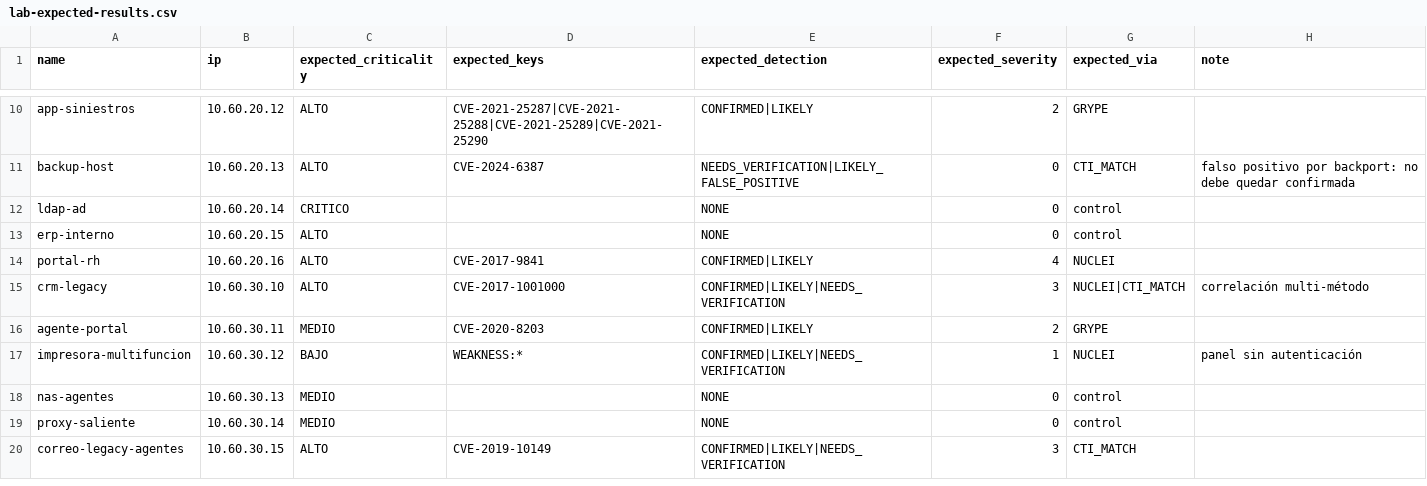
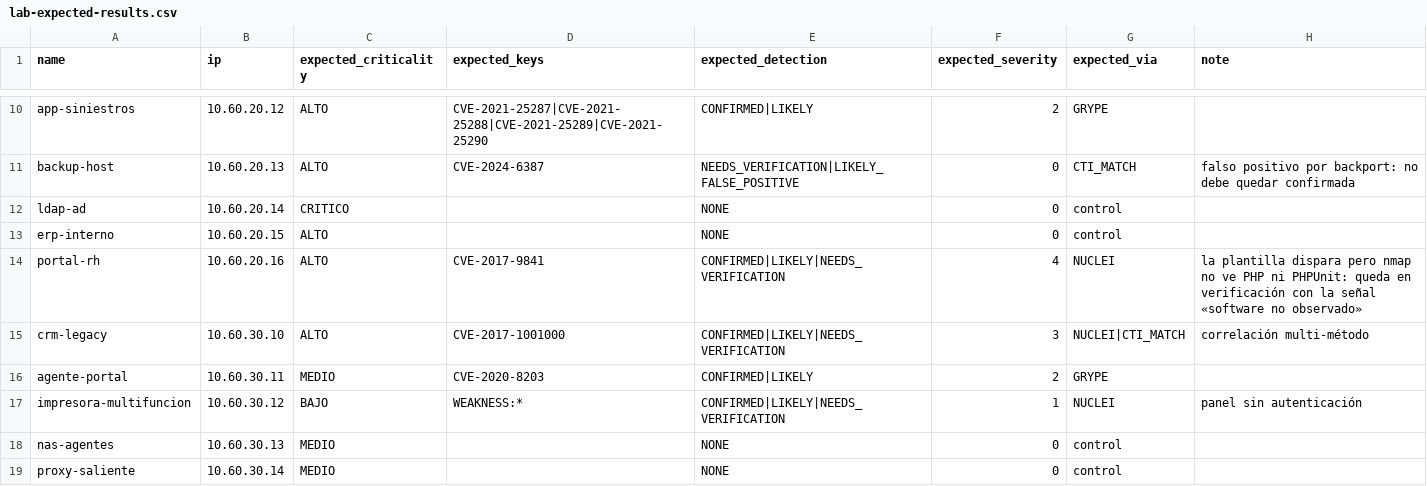
Before and after one commit to islredua/phylax, a CSV file: datasets/lab-expected-results.csv, drawn as a sheet; only a part is shown, gaps mark what is left out; the shorter side is filled out with more unchanged rows.

```diff
--- a/datasets/lab-expected-results.csv
+++ b/datasets/lab-expected-results.csv
@@ -13,3 +13,3 @@ ldap-ad,10.60.20.14,CRITICO,,NONE,0,control,
 erp-interno,10.60.20.15,ALTO,,NONE,0,control,
-portal-rh,10.60.20.16,ALTO,CVE-2017-9841,CONFIRMED|LIKELY,4,NUCLEI,
+portal-rh,10.60.20.16,ALTO,CVE-2017-9841,CONFIRMED|LIKELY|NEEDS_VERIFICATION,4,NUCLEI,"la plantilla dispara pero nmap no ve PHP ni PHPUnit: queda en verificación con la señal «software no observado»"
 crm-legacy,10.60.30.10,ALTO,CVE-2017-1001000,CONFIRMED|LIKELY|NEEDS_VERIFICATION,3,NUCLEI|CTI_MATCH,correlación multi-método
```
Also changed, not shown: 8 other files.
